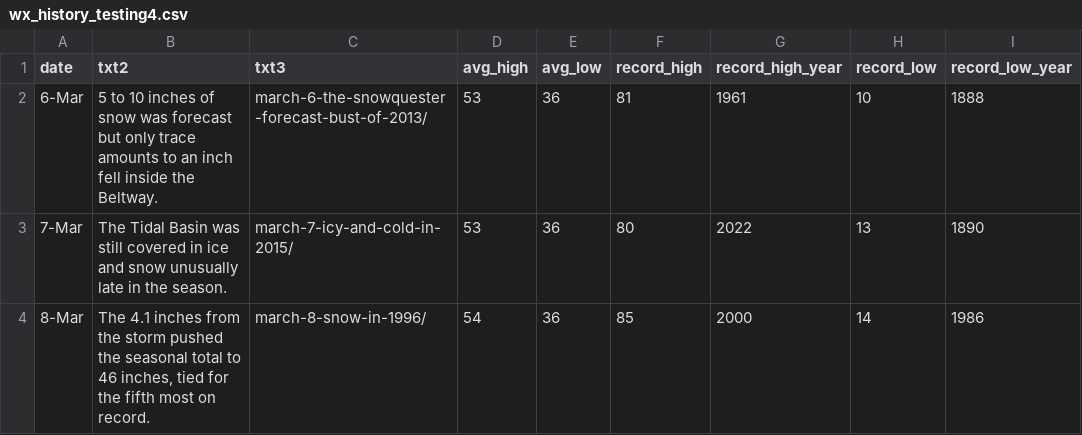
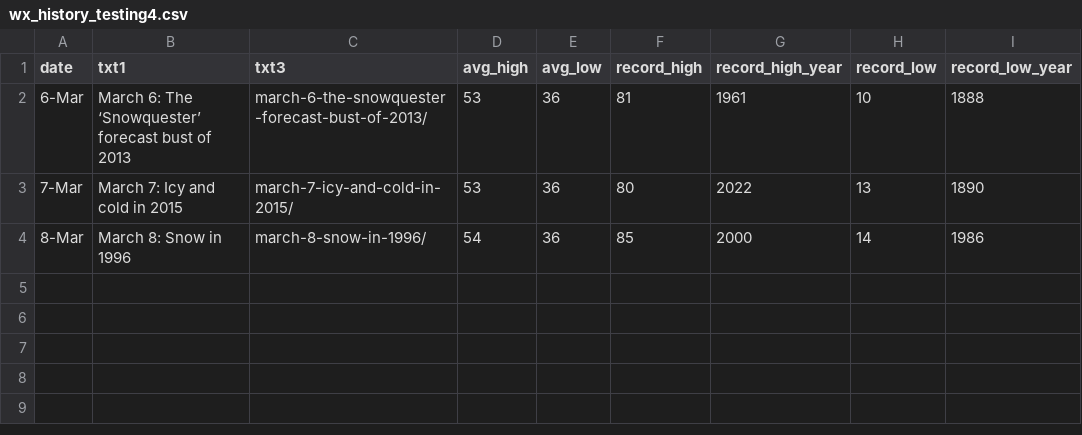
Before and after one commit to islivingston/capitalweather, a CSV file: wx_history_testing4.csv, drawn as a sheet; the diff names each change by its address in the sheet, - before the commit and + after, or states it on an @@ line.

Commit message:
Add files via upload

```diff
--- a/wx_history_testing4.csv
+++ b/wx_history_testing4.csv
-B1: txt2
+B1: txt1
-B2 (txt1): 5 to 10 inches of snow was forecast but only trace amounts to an inch fell inside the Beltway.
+B2 (txt1): March 6: The ‘Snowquester’ forecast bust of 2013
-B3 (txt1): The Tidal Basin was still covered in ice and snow unusually late in the season.
+B3 (txt1): March 7: Icy and cold in 2015
-B4 (txt1): The 4.1 inches from the storm pushed the seasonal total to 46 inches, tied for the fifth most on record.
+B4 (txt1): March 8: Snow in 1996
```
